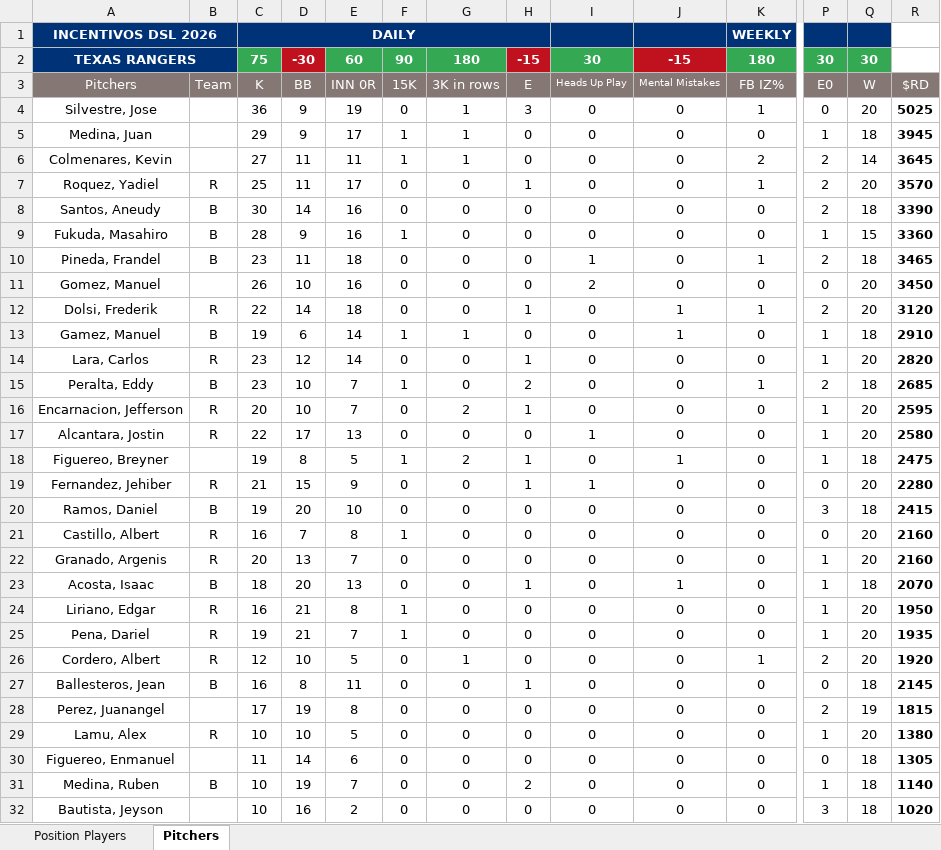
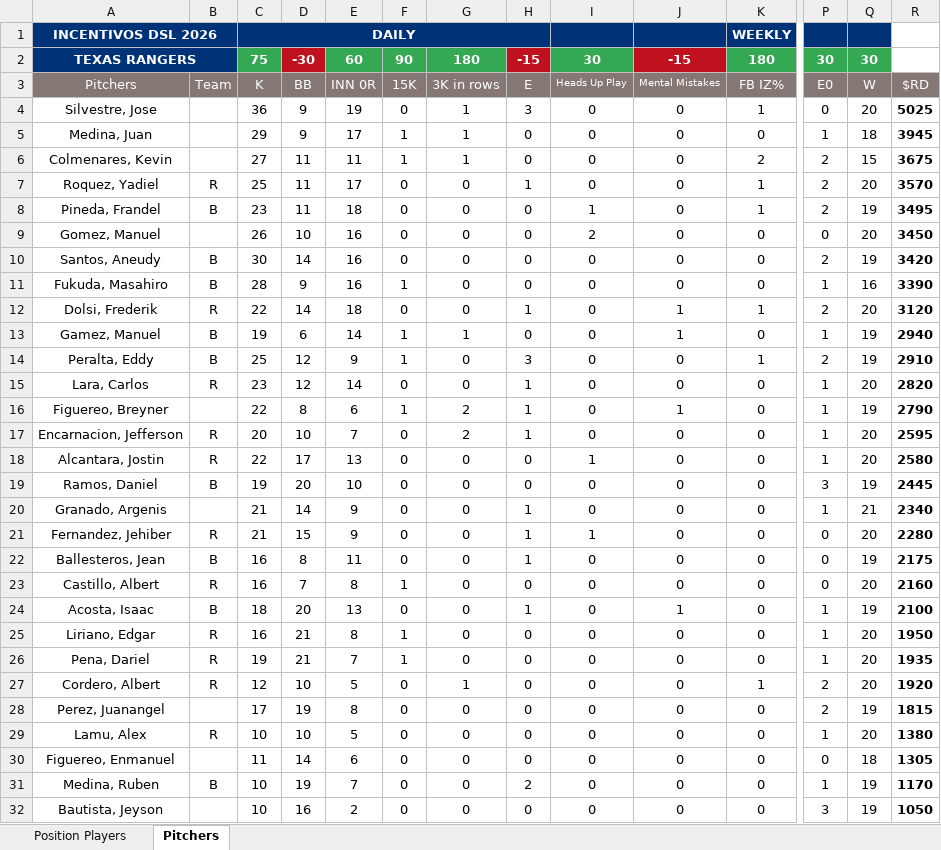
Before and after one commit to AlfredoGIIB/rangers-incentive-league, an Excel workbook: Incentives System - DR TEX 2026.xlsx, sheet Pitchers, drawn as a sheet; only a part is shown, gaps mark what is left out; values as stored, in another font and other column widths than the file's, no borders; charts and pictures and conditional formats not drawn; removed rows and columns are numbered as before the commit, all else as after; rows hold the shown columns only; the diff covers the shown part only; the diff names each change by its address in the sheet, - before the commit and + after, or states it on an @@ line.

Commit message:
Add files via upload

```diff
--- a/Incentives System - DR TEX 2026.xlsx (sheet Pitchers)
+++ b/Incentives System - DR TEX 2026.xlsx (sheet Pitchers)
-Q6: 14
+Q6: 15
-R6: 3645
+R6: 3675
-row 8: Santos, Aneudy | B | 30 | 14 | 16 | 0 | 0 | 0 | 0 | 0 | 0 | 2 | 18 | 3390
-row 9: Fukuda, Masahiro | B | 28 | 9 | 16 | 1 | 0 | 0 | 0 | 0 | 0 | 1 | 15 | 3360
-Q8: 18
+Q8: 19
-R8: 3465
+R8: 3495
+row 10: Santos, Aneudy | B | 30 | 14 | 16 | 0 | 0 | 0 | 0 | 0 | 0 | 2 | 19 | 3420
+row 11: Fukuda, Masahiro | B | 28 | 9 | 16 | 1 | 0 | 0 | 0 | 0 | 0 | 1 | 16 | 3390
-Q13: 18
+Q13: 19
-R13: 2910
+R13: 2940
+row 14: Peralta, Eddy | B | 25 | 12 | 9 | 1 | 0 | 3 | 0 | 0 | 1 | 2 | 19 | 2910
-row 15: Peralta, Eddy | B | 23 | 10 | 7 | 1 | 0 | 2 | 0 | 0 | 1 | 2 | 18 | 2685
+row 16: Figuereo, Breyner | B | 22 | 8 | 6 | 1 | 2 | 1 | 0 | 1 | 0 | 1 | 19 | 2790
+row 19: Ramos, Daniel | B | 19 | 20 | 10 | 0 | 0 | 0 | 0 | 0 | 0 | 3 | 19 | 2445
-A20: Figuereo, Breyner
+A20: Granado, Argenis
-C20: 19
+C20: 21
-D20: 8
+D20: 14
-E20: 5
+E20: 9
-F20: 1
+F20: 0
-G20: 2
+G20: 0
-J20: 1
+J20: 0
-Q20: 18
+Q20: 21
-R20: 2475
+R20: 2340
-row 20: Ramos, Daniel | B | 19 | 20 | 10 | 0 | 0 | 0 | 0 | 0 | 0 | 3 | 18 | 2415
+row 22: Ballesteros, Jean | B | 16 | 8 | 11 | 0 | 0 | 1 | 0 | 0 | 0 | 0 | 19 | 2175
-row 22: Granado, Argenis | R | 20 | 13 | 7 | 0 | 0 | 0 | 0 | 0 | 0 | 1 | 20 | 2160
-Q24: 18
+Q24: 19
-R24: 2070
+R24: 2100
-row 27: Ballesteros, Jean | B | 16 | 8 | 11 | 0 | 0 | 1 | 0 | 0 | 0 | 0 | 18 | 2145
-Q31:Q32: 18
+Q31:Q32: 19
-R31: 1140
+R31: 1170
-R32: 1020
+R32: 1050
```
Also changed, not shown: 8 edited cells elsewhere in this sheet, sheet Position Players, formulas that keep their value.
